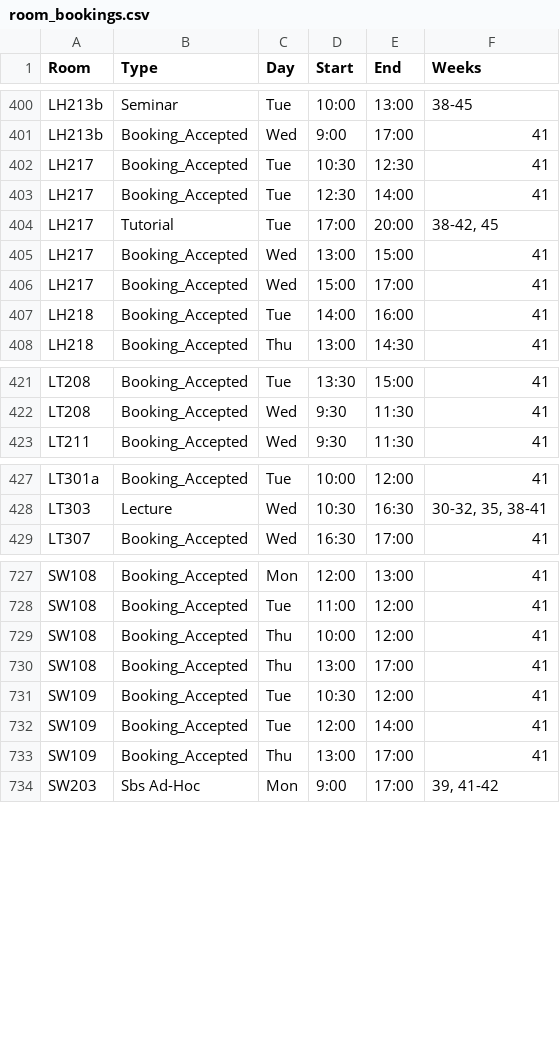
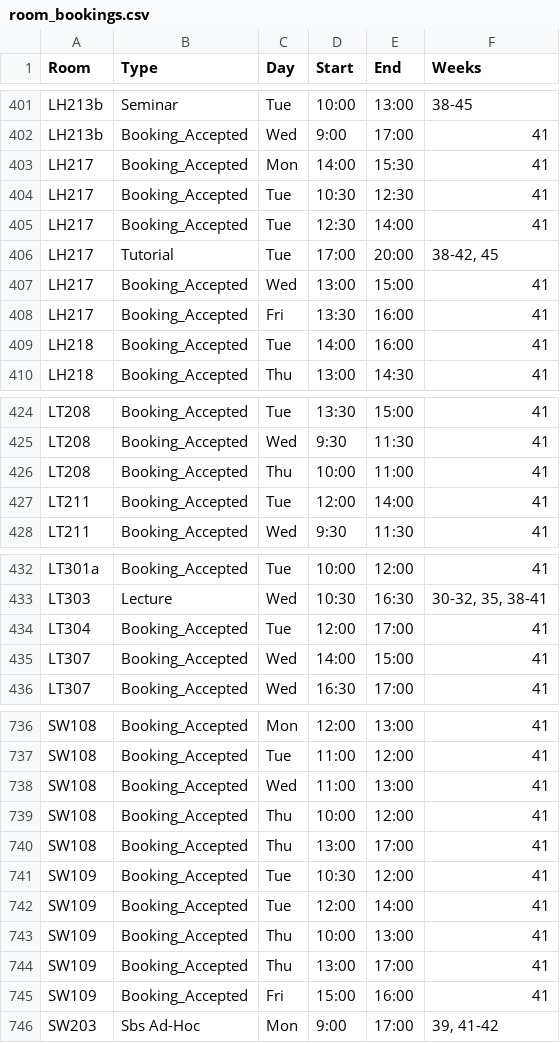
Before and after one commit to JonahMcN/StrathRooms.github.io, a CSV file: data/room_bookings.csv, drawn as a sheet; only a part is shown, gaps mark what is left out; the diff covers the shown part only.

```diff
--- a/data/room_bookings.csv
+++ b/data/room_bookings.csv
@@ -401,2 +402,3 @@ LH213b,Seminar,Tue,10:00,13:00,38-45
 LH213b,Booking_Accepted,Wed,9:00,17:00,41
+LH217,Booking_Accepted,Mon,14:00,15:30,41
 LH217,Booking_Accepted,Tue,10:30,12:30,41
@@ -405,3 +407,3 @@ LH217,Tutorial,Tue,17:00,20:00,"38-42,  45"
 LH217,Booking_Accepted,Wed,13:00,15:00,41
-LH217,Booking_Accepted,Wed,15:00,17:00,41
+LH217,Booking_Accepted,Fri,13:30,16:00,41
 LH218,Booking_Accepted,Tue,14:00,16:00,41
@@ -422,2 +425,4 @@ LT208,Booking_Accepted,Tue,13:30,15:00,41
 LT208,Booking_Accepted,Wed,9:30,11:30,41
+LT208,Booking_Accepted,Thu,10:00,11:00,41
+LT211,Booking_Accepted,Tue,12:00,14:00,41
 LT211,Booking_Accepted,Wed,9:30,11:30,41
@@ -428,2 +433,4 @@ LT301a,Booking_Accepted,Tue,10:00,12:00,41
 LT303,Lecture,Wed,10:30,16:30,"30-32,  35,  38-41"
+LT304,Booking_Accepted,Tue,12:00,17:00,41
+LT307,Booking_Accepted,Wed,14:00,15:00,41
 LT307,Booking_Accepted,Wed,16:30,17:00,41
@@ -728,2 +737,3 @@ SW108,Booking_Accepted,Mon,12:00,13:00,41
 SW108,Booking_Accepted,Tue,11:00,12:00,41
+SW108,Booking_Accepted,Wed,11:00,13:00,41
 SW108,Booking_Accepted,Thu,10:00,12:00,41
@@ -732,3 +742,5 @@ SW109,Booking_Accepted,Tue,10:30,12:00,41
 SW109,Booking_Accepted,Tue,12:00,14:00,41
+SW109,Booking_Accepted,Thu,10:00,13:00,41
 SW109,Booking_Accepted,Thu,13:00,17:00,41
+SW109,Booking_Accepted,Fri,15:00,16:00,41
 SW203,Sbs Ad-Hoc,Mon,9:00,17:00,"39,  41-42"
```
Also changed, not shown: 5 added rows and 1 edited cell elsewhere in this file, data/empty_bookings.csv.
